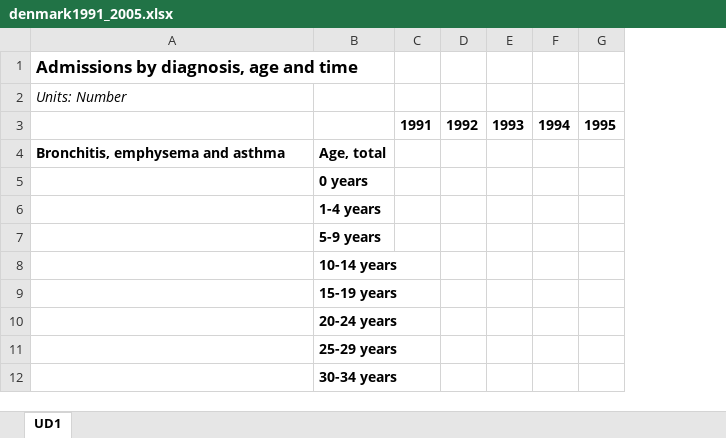
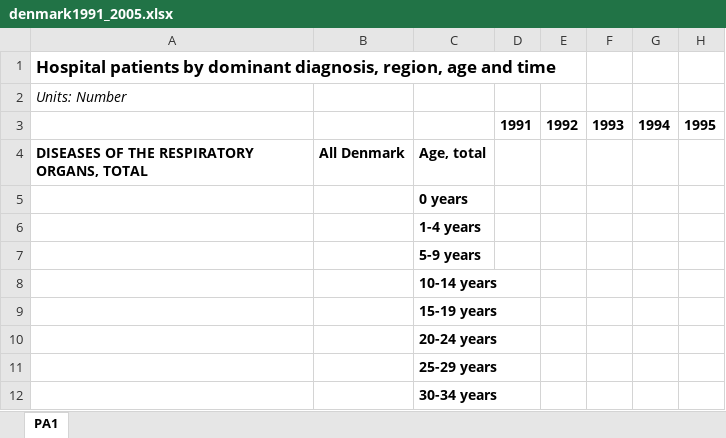
Before and after one commit to uh2000/ECO433, an Excel workbook: denmark1991_2005.xlsx, sheet PA1, drawn as a sheet; only a part is shown; values as stored, in another font and other column widths than the file's, no borders; the diff names each change by its address in the sheet, - before the commit and + after, or states it on an @@ line.

```diff
--- a/denmark1991_2005.xlsx (sheet PA1)
+++ b/denmark1991_2005.xlsx (sheet PA1)
-sheet tab: UD1
+sheet tab: PA1
+column B, row 4: All Denmark
-A1: Admissions by diagnosis, age and…
+A1: Hospital patients by dominant diagnosis, region, age and…
-A4: Bronchitis, emphysema and asthma
+A4: DISEASES OF THE RESPIRATORY ORGANS, TOTAL
```
Also changed, not shown: 8 other files.
